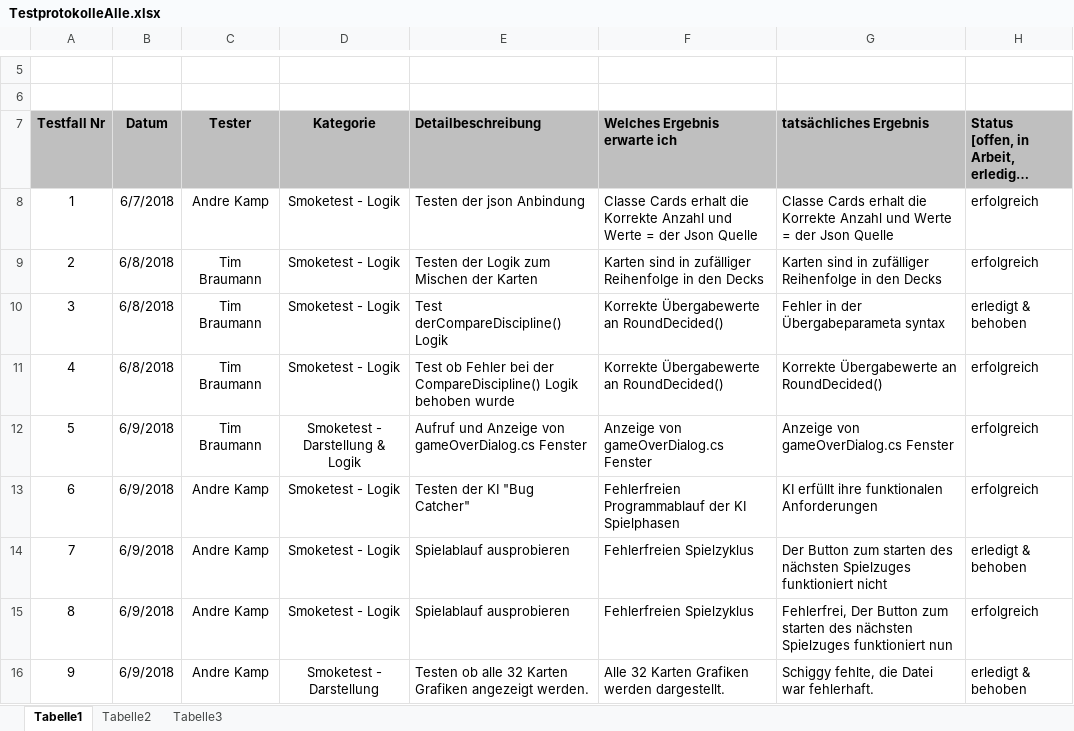
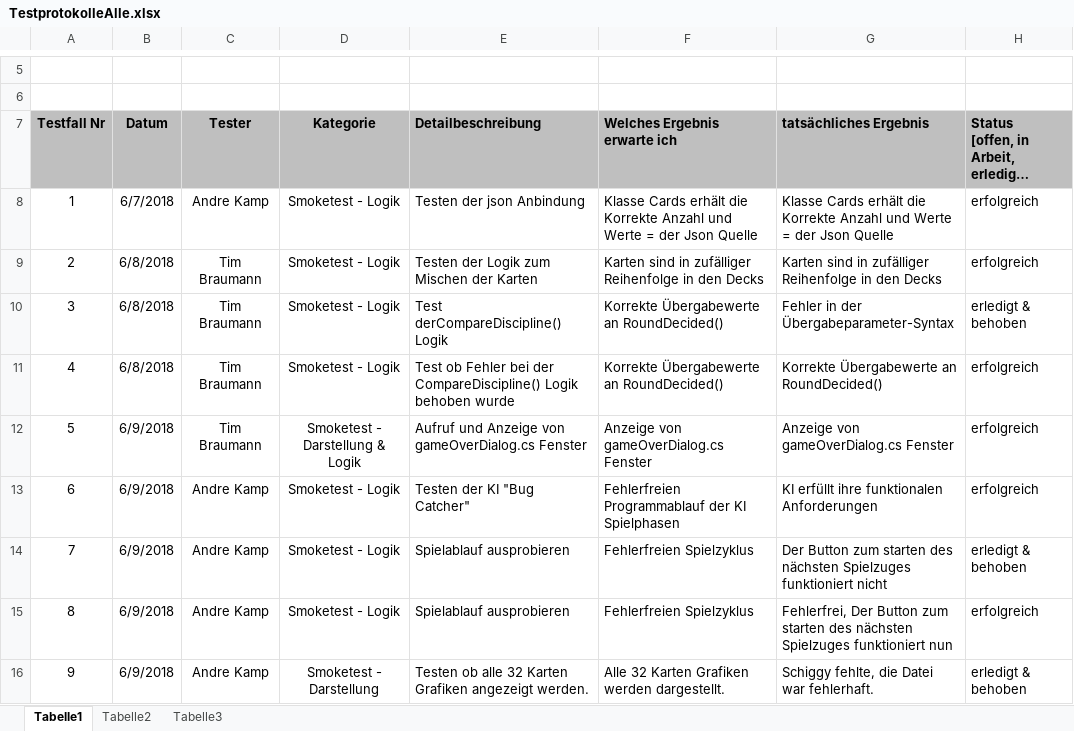
Before and after one commit to Nirvhana/PokeQuet, an Excel workbook: TestprotokolleAlle.xlsx, sheet Tabelle1, drawn as a sheet; only a part is shown, gaps mark what is left out; long unchanged cells end in …; values as stored, in another font and other column widths than the file's, no borders; the diff names each change by its address in the sheet, - before the commit and + after, or states it on an @@ line.

```diff
--- a/TestprotokolleAlle.xlsx (sheet Tabelle1)
+++ b/TestprotokolleAlle.xlsx (sheet Tabelle1)
-F8 (Welches Ergebnis erwarte ich): Classe Cards erhalt die Korrekte…
+F8 (Welches Ergebnis erwarte ich): Klasse Cards erhält die Korrekte…
-G8 (tatsächliches Ergebnis): Classe Cards erhalt die Korrekte…
+G8 (tatsächliches Ergebnis): Klasse Cards erhält die Korrekte…
-G10 (tatsächliches Ergebnis): Fehler in der Übergabeparameta syntax
+G10 (tatsächliches Ergebnis): Fehler in der Übergabeparameter-Syntax
```
Also changed, not shown: 6 other files.
